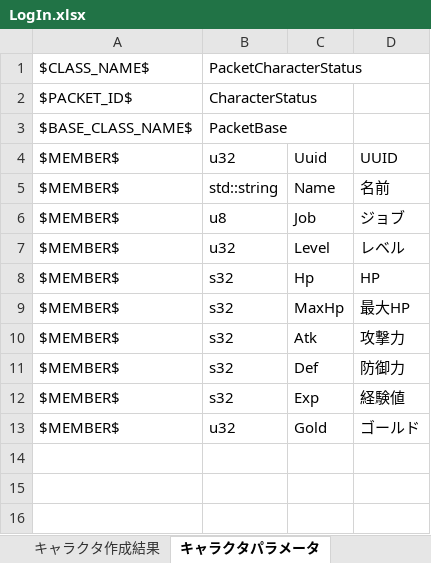
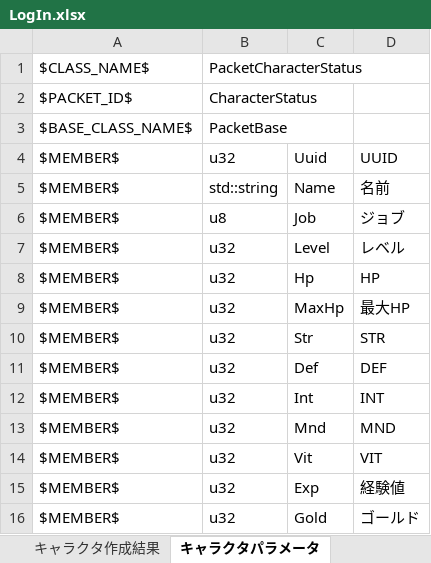
Before and after one commit to YanaPIIDXer/AnpanMMO, an Excel workbook: Packet/PacketData/LogIn.xlsx, sheet キャラクタパラメータ, drawn as a sheet; values as stored, in another font and other column widths than the file's, no borders; removed rows and columns are numbered as before the commit, all else as after; the diff names each change by its address in the sheet, - before the commit and + after, or states it on an @@ line.

```diff
--- a/Packet/PacketData/LogIn.xlsx (sheet キャラクタパラメータ)
+++ b/Packet/PacketData/LogIn.xlsx (sheet キャラクタパラメータ)
-B8:B9: s32
+B8:B9: u32
-row 10: $MEMBER$ | s32 | Atk | 攻撃力
+row 10: $MEMBER$ | u32 | Str | STR
-B11: s32
+B11: u32
-D11: 防御力
+D11: DEF
+row 12: $MEMBER$ | u32 | Int | INT
+row 13: $MEMBER$ | u32 | Mnd | MND
+row 14: $MEMBER$ | u32 | Vit | VIT
-B15: s32
+B15: u32
```
Also changed, not shown: 11 other files.
